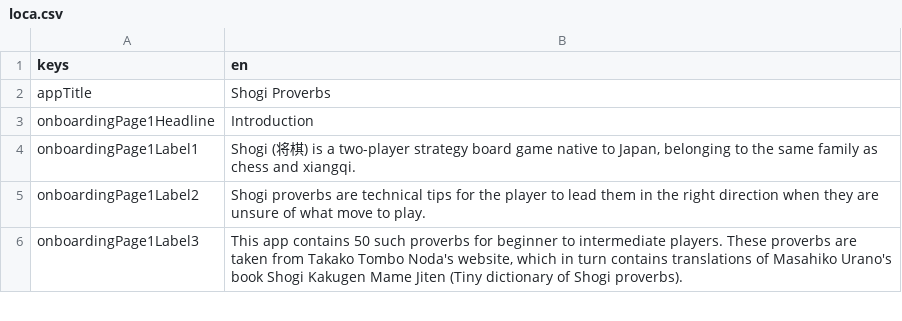
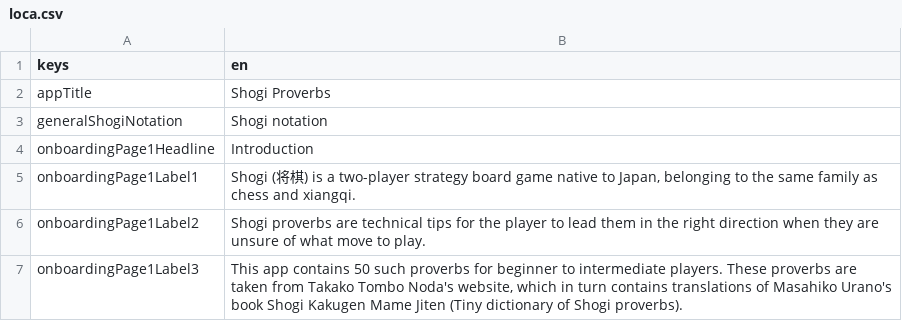
Before and after one commit to defuncart/shogi_proverbs, a CSV file: assets_dev/loca/loca.csv, drawn as a sheet; only a part is shown.

Commit message:
Hook up POC ShogiNotationScreen.

```diff
--- a/assets_dev/loca/loca.csv
+++ b/assets_dev/loca/loca.csv
@@ -2,2 +2,3 @@ keys;en
 appTitle;Shogi Proverbs
+generalShogiNotation;Shogi notation
 onboardingPage1Headline;Introduction
```
Also changed, not shown: 5 other files.
